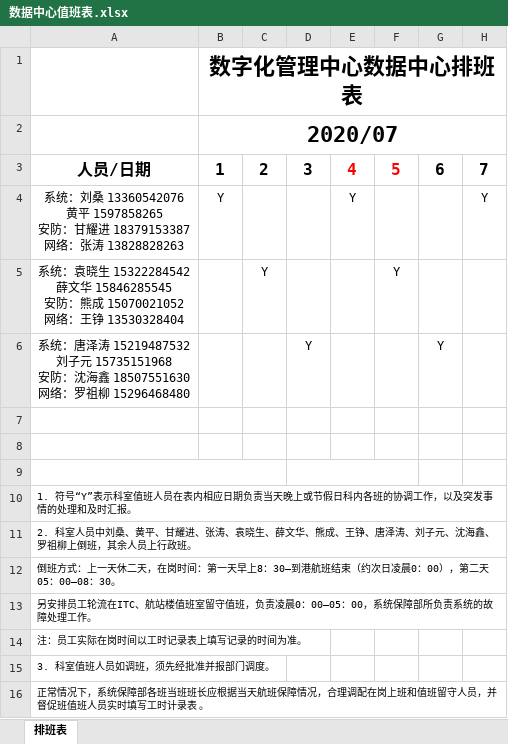
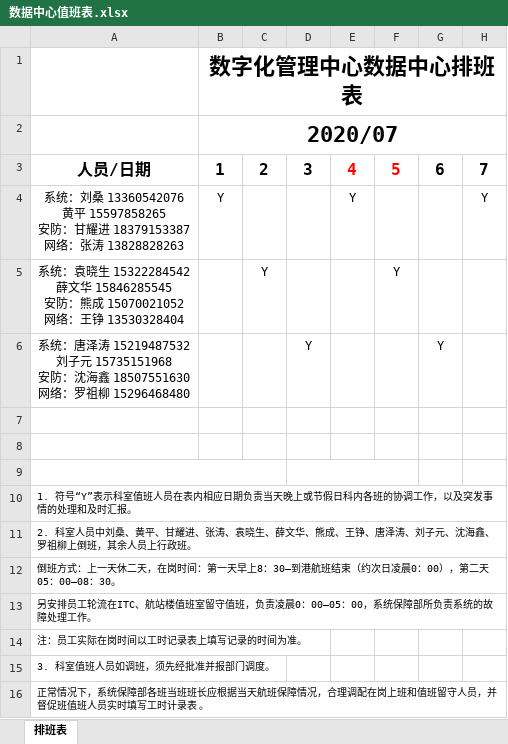
Before and after one commit to 2552895864/imoc-sz-airport, an Excel workbook: src/template/数据中心值班表.xlsx, sheet 排班表, drawn as a sheet; only a part is shown; values as stored, in another font and other column widths than the file's, no borders; ↵ is a line break in a cell; the diff names each change by its address in the sheet, - before the commit and + after, or states it on an @@ line.

Commit message:
修改模板里黄平的电话

```diff
--- a/src/template/数据中心值班表.xlsx (sheet 排班表)
+++ b/src/template/数据中心值班表.xlsx (sheet 排班表)
-A4: …平 1597858265 ↵ 安防…
+A4: …平 15597858265 ↵ 安防…
```
